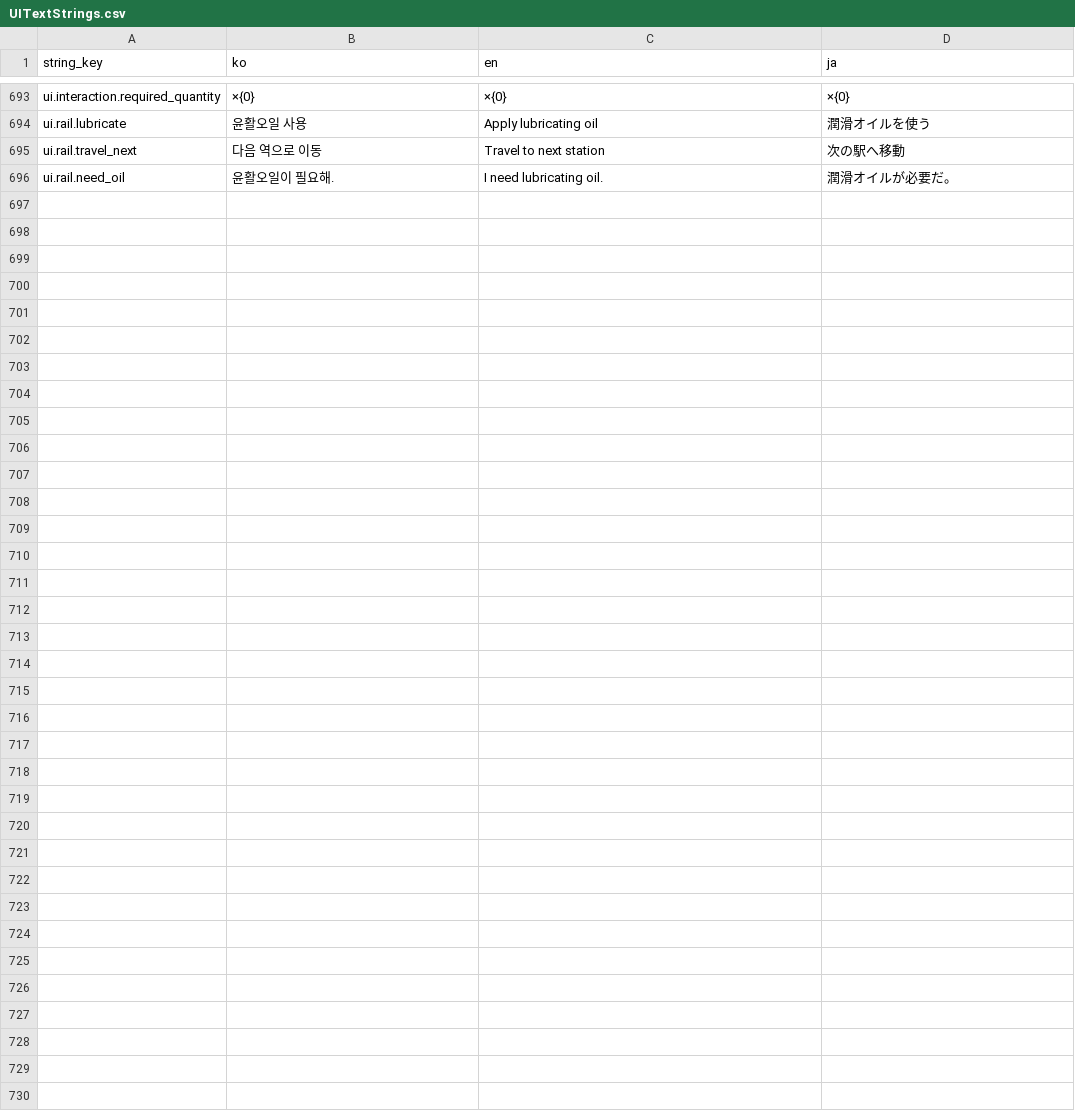
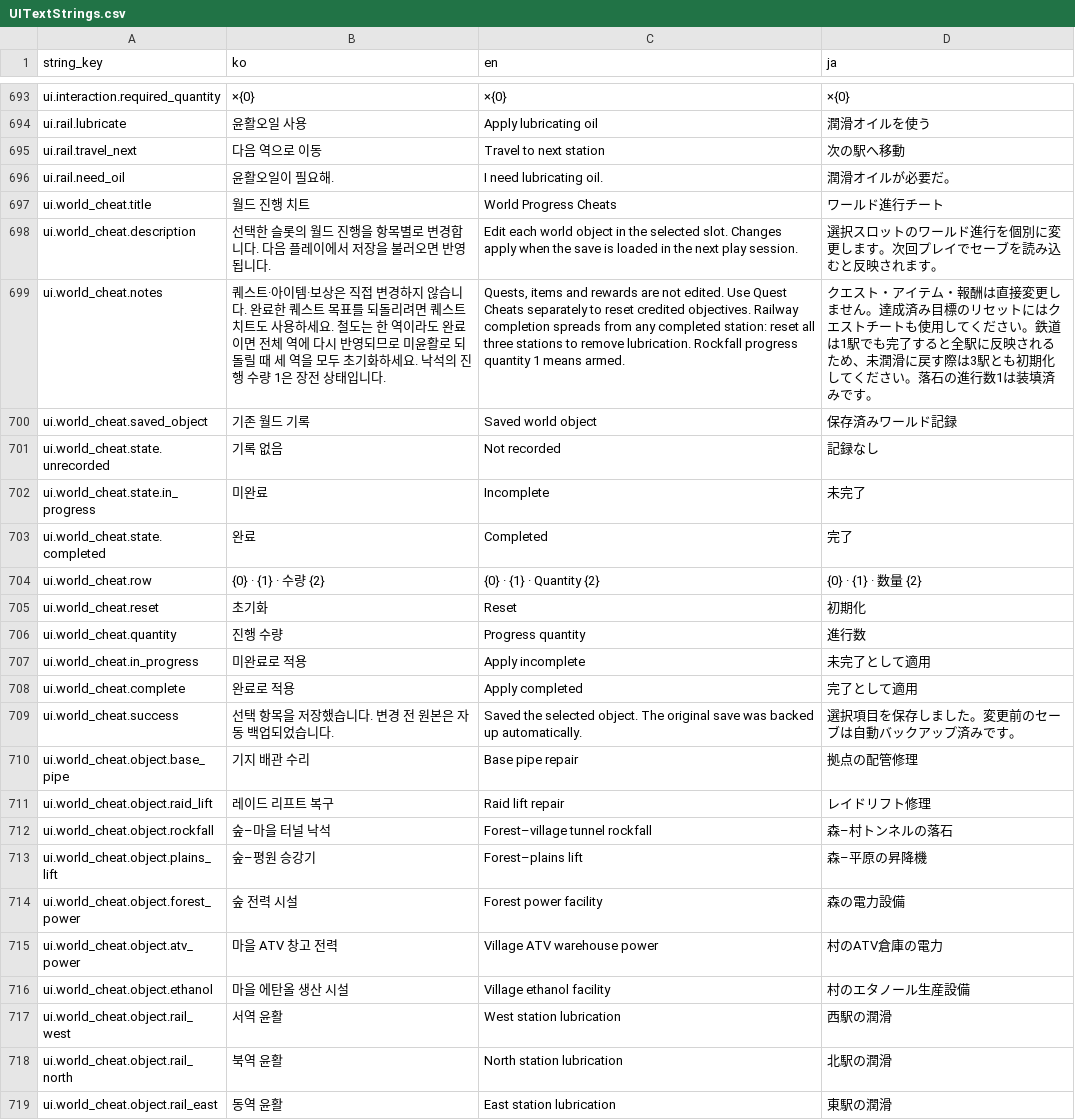
Before and after one commit to octopus7/extraction_shooter, a CSV file: TunaSweeper/Content/Data/UITextStrings.csv, drawn as a sheet; only a part is shown, gaps mark what is left out.

Commit message:
Add individual editor world progress cheats

```diff
--- a/TunaSweeper/Content/Data/UITextStrings.csv
+++ b/TunaSweeper/Content/Data/UITextStrings.csv
@@ -702 +702,24 @@ ui.rail.travel_next,다음 역으로 이동,Travel to next station,次の駅へ
 ui.rail.need_oil,윤활오일이 필요해.,I need lubricating oil.,潤滑オイルが必要だ。
+ui.world_cheat.title,월드 진행 치트,World Progress Cheats,ワールド進行チート
+ui.world_cheat.description,선택한 슬롯의 월드 진행을 항목별로 변경합니다. 다음 플레이에서 저장을 불러오면 반영됩니다.,Edit each world object in the selected slot. Changes apply when the save is loaded in the next play session.,選択スロットのワールド進行を個別に変更します。次回プレイでセーブを読み込むと反映されます。
+ui.world_cheat.notes,퀘스트·아이템·보상은 직접 변경하지 않습니다. 완료한 퀘스트 목표를 되돌리려면 퀘스트 치트도 사용하세요. 철도는 한 역이라도 완료이면 전체 역에 다시 반영되므로 미윤활로 되돌릴 때 세 역을 모두 초기화하세요. 낙석의 진행 수량 1은 장전 상태입니다.,"Quests, items and rewards are not edited. Use Quest Cheats separately to reset credited objectives. Railway completion spreads from any completed station: reset all three stations to remove lubrication. Rockfall progress quantity 1 means armed.",クエスト・アイテム・報酬は直接変更しません。達成済み目標のリセットにはクエストチートも使用してください。鉄道は1駅でも完了すると全駅に反映されるため、未潤滑に戻す際は3駅とも初期化してください。落石の進行数1は装填済みです。
+ui.world_cheat.saved_object,기존 월드 기록,Saved world object,保存済みワールド記録
+ui.world_cheat.state.unrecorded,기록 없음,Not recorded,記録なし
+ui.world_cheat.state.in_progress,미완료,Incomplete,未完了
+ui.world_cheat.state.completed,완료,Completed,完了
+ui.world_cheat.row,{0} · {1} · 수량 {2},{0} · {1} · Quantity {2},{0} · {1} · 数量 {2}
+ui.world_cheat.reset,초기화,Reset,初期化
+ui.world_cheat.quantity,진행 수량,Progress quantity,進行数
+ui.world_cheat.in_progress,미완료로 적용,Apply incomplete,未完了として適用
+ui.world_cheat.complete,완료로 적용,Apply completed,完了として適用
+ui.world_cheat.success,선택 항목을 저장했습니다. 변경 전 원본은 자동 백업되었습니다.,Saved the selected object. The original save was backed up automatically.,選択項目を保存しました。変更前のセーブは自動バックアップ済みです。
+ui.world_cheat.object.base_pipe,기지 배관 수리,Base pipe repair,拠点の配管修理
+ui.world_cheat.object.raid_lift,레이드 리프트 복구,Raid lift repair,レイドリフト修理
+ui.world_cheat.object.rockfall,숲–마을 터널 낙석,Forest–village tunnel rockfall,森–村トンネルの落石
+ui.world_cheat.object.plains_lift,숲–평원 승강기,Forest–plains lift,森–平原の昇降機
+ui.world_cheat.object.forest_power,숲 전력 시설,Forest power facility,森の電力設備
+ui.world_cheat.object.atv_power,마을 ATV 창고 전력,Village ATV warehouse power,村のATV倉庫の電力
+ui.world_cheat.object.ethanol,마을 에탄올 생산 시설,Village ethanol facility,村のエタノール生産設備
+ui.world_cheat.object.rail_west,서역 윤활,West station lubrication,西駅の潤滑
+ui.world_cheat.object.rail_north,북역 윤활,North station lubrication,北駅の潤滑
+ui.world_cheat.object.rail_east,동역 윤활,East station lubrication,東駅の潤滑
```
Also changed, not shown: 12 other files.
